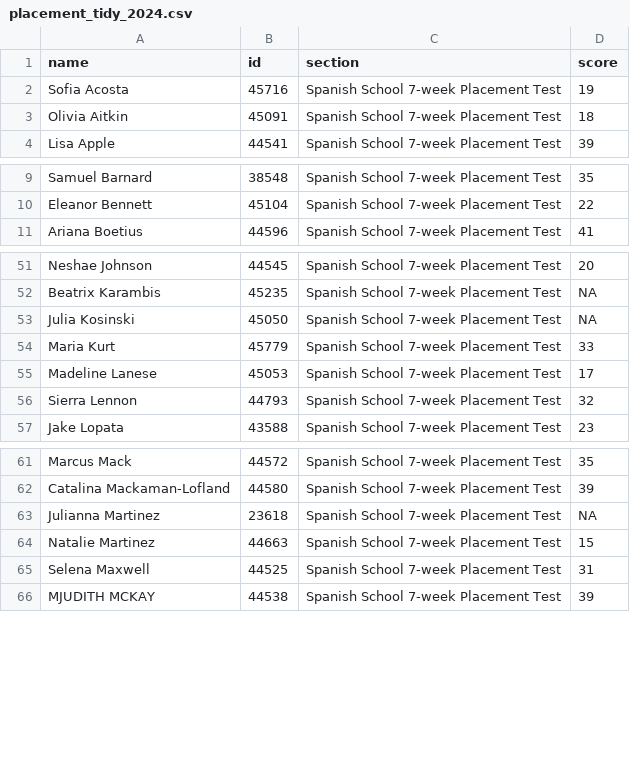
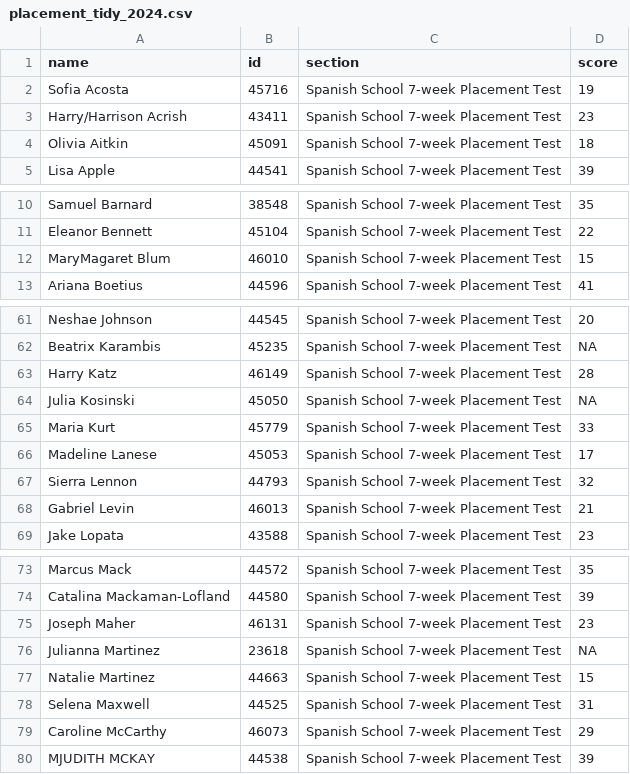
Before and after one commit to midd-teaching/placement_assessment, a CSV file: data/tidy/placement_tidy_2024.csv, drawn as a sheet; only a part is shown, gaps mark what is left out; the diff covers the shown part only; the diff names each change by its address in the sheet, - before the commit and + after, or states it on an @@ line.

```diff
--- a/data/tidy/placement_tidy_2024.csv
+++ b/data/tidy/placement_tidy_2024.csv
+row 3: Harry/Harrison Acrish | 43411 | Spanish School 7-week Placement Test | 23
+row 12: MaryMagaret Blum | 46010 | Spanish School 7-week Placement Test | 15
+row 63: Harry Katz | 46149 | Spanish School 7-week Placement Test | 28
+row 68: Gabriel Levin | 46013 | Spanish School 7-week Placement Test | 21
+row 75: Joseph Maher | 46131 | Spanish School 7-week Placement Test | 23
+row 79: Caroline McCarthy | 46073 | Spanish School 7-week Placement Test | 29
```
Also changed, not shown: 10 added rows elsewhere in this file, data/raw/2024-06-05T1043_Grades-SPANLS-7wk.csv, data/raw/LexTALE II Quiz Item Analysis Report.csv, 10 other files.
